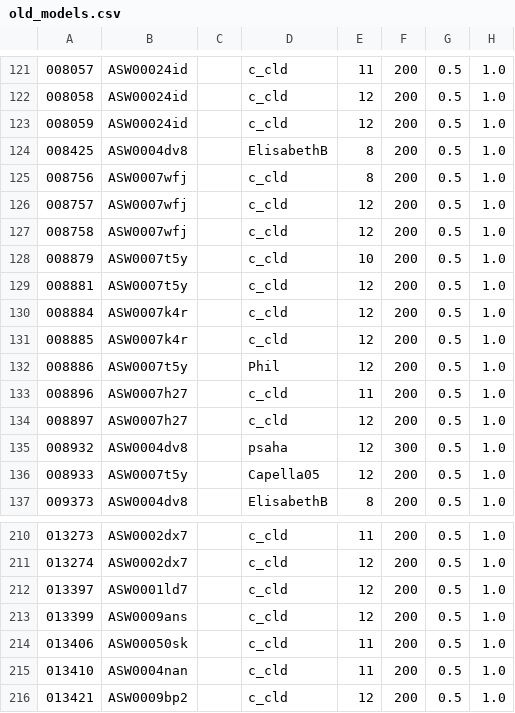
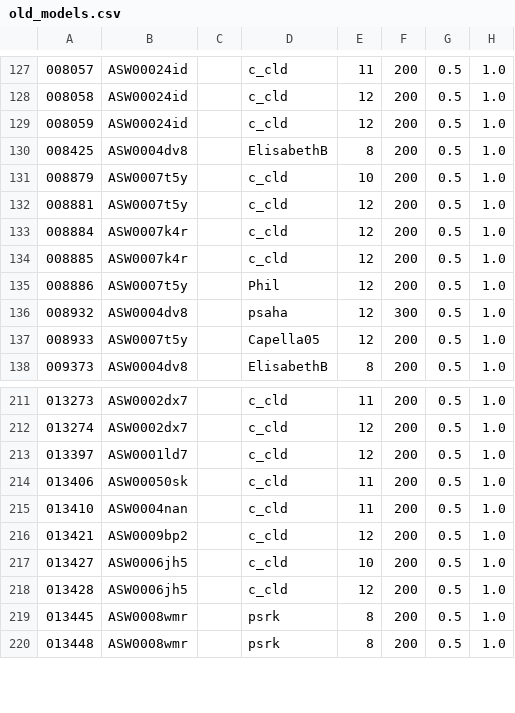
Before and after one commit to RafiKueng/sw_new_candidates, a CSV file: old_models.csv, drawn as a sheet; only a part is shown, gaps mark what is left out; the shorter side is filled out with more unchanged rows; the diff covers the shown part only.

```diff
--- a/old_models.csv
+++ b/old_models.csv
@@ -124,5 +130,2 @@
 008425,ASW0004dv8,,ElisabethB,8,200,0.5,1.0
-008756,ASW0007wfj,,c_cld,8,200,0.5,1.0
-008757,ASW0007wfj,,c_cld,12,200,0.5,1.0
-008758,ASW0007wfj,,c_cld,12,200,0.5,1.0
 008879,ASW0007t5y,,c_cld,10,200,0.5,1.0
@@ -132,4 +135,2 @@
 008886,ASW0007t5y,,Phil,12,200,0.5,1.0
-008896,ASW0007h27,,c_cld,11,200,0.5,1.0
-008897,ASW0007h27,,c_cld,12,200,0.5,1.0
 008932,ASW0004dv8,,psaha,12,300,0.5,1.0
@@ -212,3 +213,2 @@
 013397,ASW0001ld7,,c_cld,12,200,0.5,1.0
-013399,ASW0009ans,,c_cld,12,200,0.5,1.0
 013406,ASW00050sk,,c_cld,11,200,0.5,1.0
```
Also changed, not shown: 19 added rows and 2 removed rows elsewhere in this file, all_candidate_models.csv, 3 other files.
